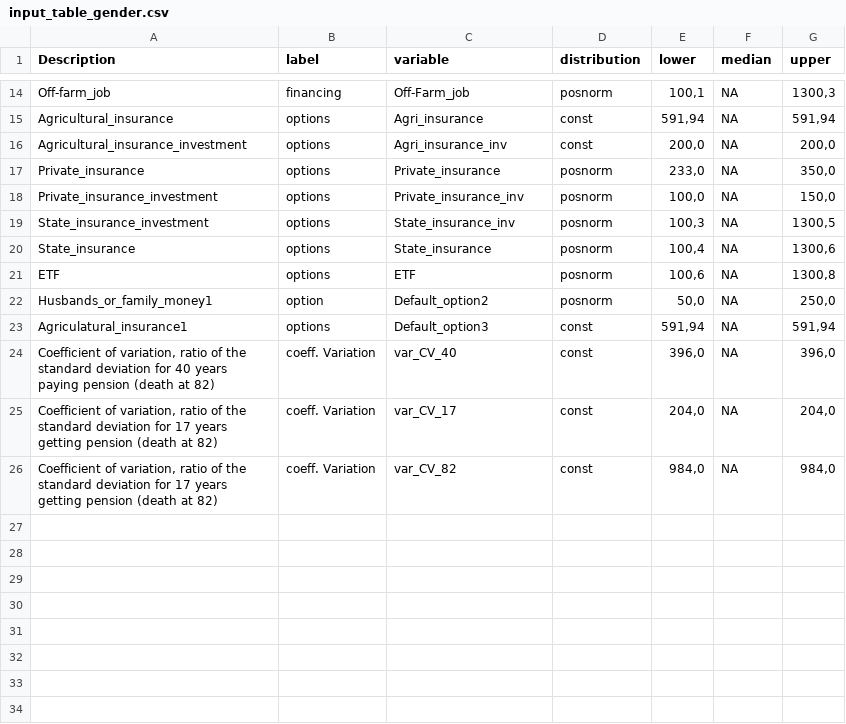
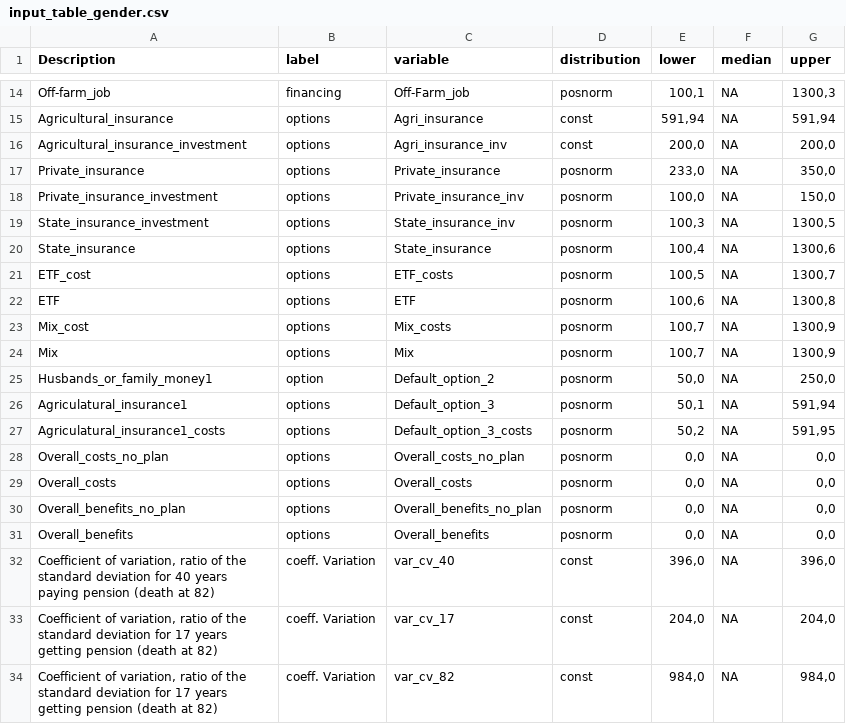
Before and after one commit to AlexandraKrause/Gendergroup, a CSV file: input_table_gender.csv, drawn as a sheet; only a part is shown, gaps mark what is left out.

Commit message:
24.6 22:58

```diff
--- a/input_table_gender.csv
+++ b/input_table_gender.csv
@@ -20,7 +20,15 @@ State_insurance_investment;options;State_insurance_inv;posnorm;100,3;NA;1300,5
 State_insurance;options;State_insurance;posnorm;100,4;NA;1300,6
+ETF_cost;options;ETF_costs;posnorm;100,5;NA;1300,7
 ETF;options;ETF;posnorm;100,6;NA;1300,8
-Husbands_or_family_money1;option;Default_option2;posnorm;50,0;NA;250,0
-Agriculatural_insurance1;options;Default_option3;const;591,94;NA;591,94
-Coefficient of variation, ratio of the standard deviation for 40 years paying pension  (death at 82);coeff. Variation;var_CV_40;const;396,0;NA;396,0
-Coefficient of variation, ratio of the standard deviation for 17 years getting pension (death at 82);coeff. Variation;var_CV_17;const;204,0;NA;204,0
-Coefficient of variation, ratio of the standard deviation for 17 years getting pension (death at 82);coeff. Variation;var_CV_82;const;984,0;NA;984,0
+Mix_cost;options;Mix_costs;posnorm;100,7;NA;1300,9
+Mix;options;Mix;posnorm;100,7;NA;1300,9
+Husbands_or_family_money1;option;Default_option_2;posnorm;50,0;NA;250,0
+Agriculatural_insurance1;options;Default_option_3;posnorm;50,1;NA;591,94
+Agriculatural_insurance1_costs;options;Default_option_3_costs;posnorm;50,2;NA;591,95
+Overall_costs_no_plan;options;Overall_costs_no_plan;posnorm;0,0;NA;0,0
+Overall_costs;options;Overall_costs;posnorm;0,0;NA;0,0
+Overall_benefits_no_plan;options;Overall_benefits_no_plan;posnorm;0,0;NA;0,0
+Overall_benefits;options;Overall_benefits;posnorm;0,0;NA;0,0
+Coefficient of variation, ratio of the standard deviation for 40 years paying pension  (death at 82);coeff. Variation;var_cv_40;const;396,0;NA;396,0
+Coefficient of variation, ratio of the standard deviation for 17 years getting pension (death at 82);coeff. Variation;var_cv_17;const;204,0;NA;204,0
+Coefficient of variation, ratio of the standard deviation for 17 years getting pension (death at 82);coeff. Variation;var_cv_82;const;984,0;NA;984,0
```
